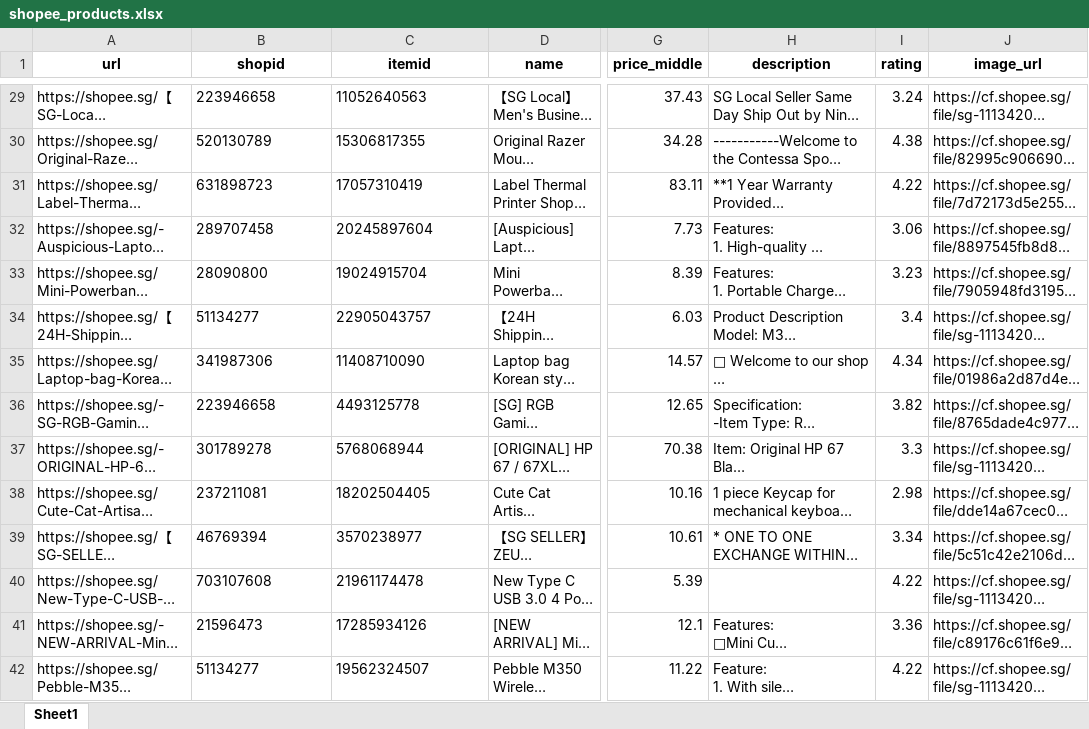
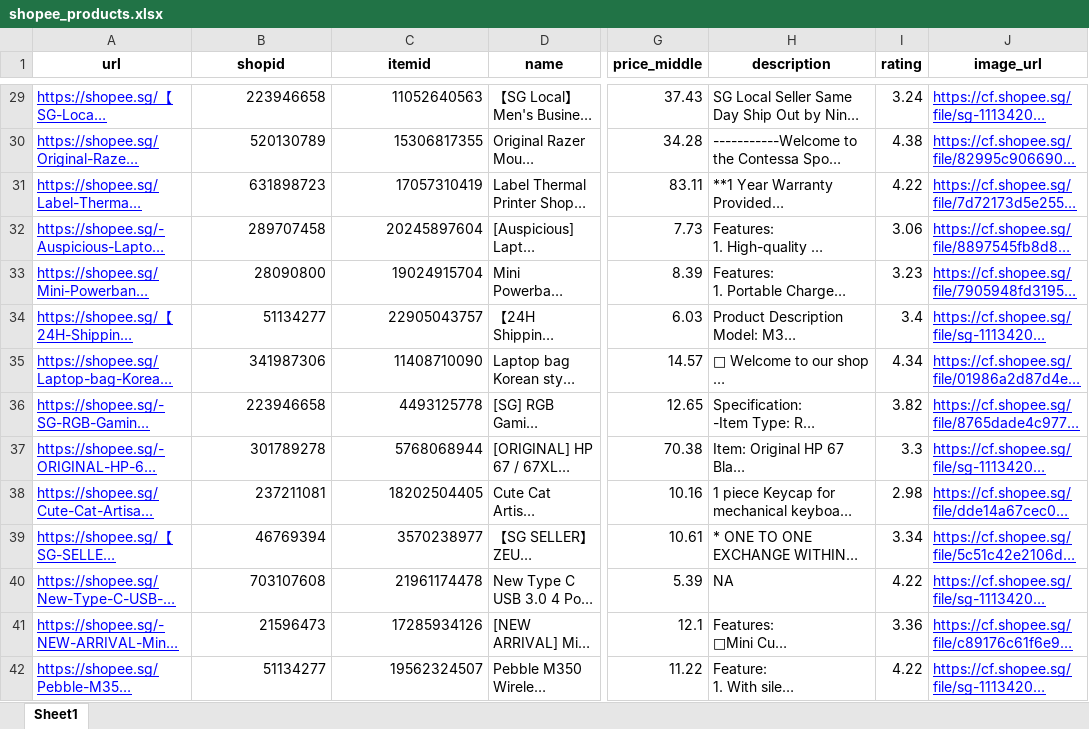
Before and after one commit to gregoryong16/CZ4034_IR, an Excel workbook: Crawling/data/shopee_products.xlsx, sheet Sheet1, drawn as a sheet; only a part is shown, gaps mark what is left out; long unchanged cells end in …; values as stored, in another font and other column widths than the file's, no borders; the diff covers the shown part only; the diff names each change by its address in the sheet, - before the commit and + after, or states it on an @@ line.

Commit message:
Fill blank fields with text "NA"

```diff
--- a/Crawling/data/shopee_products.xlsx (sheet Sheet1)
+++ b/Crawling/data/shopee_products.xlsx (sheet Sheet1)
@@ A29:A42 underline: off → on, text colour: black → #0000FF @@
-B29:C42 alignment: left
+B29:C42 alignment: right
@@ J29:J42 underline: off → on, text colour: black → #0000FF @@
-H40 (description): (empty)
+H40 (description): NA
```
Also changed, not shown: 4 edited cells and cell formats elsewhere in this sheet, Crawling/data/shopee_shops.xlsx.
